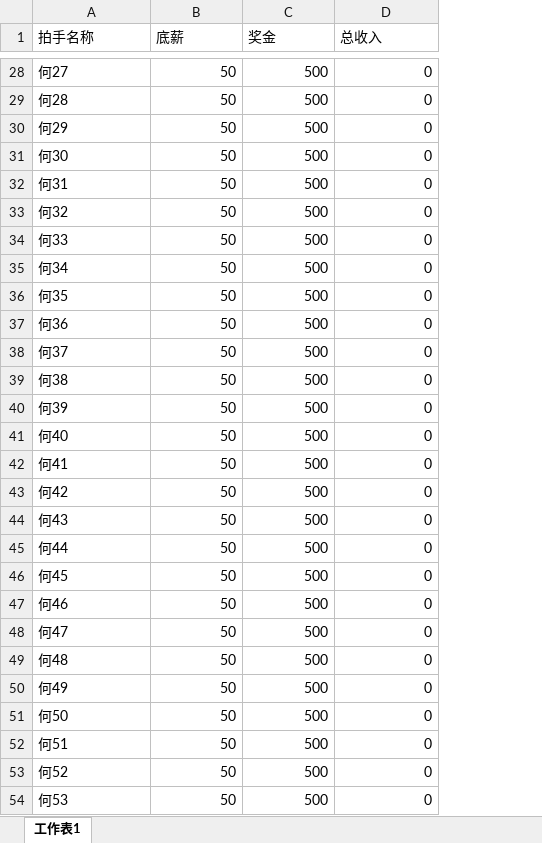
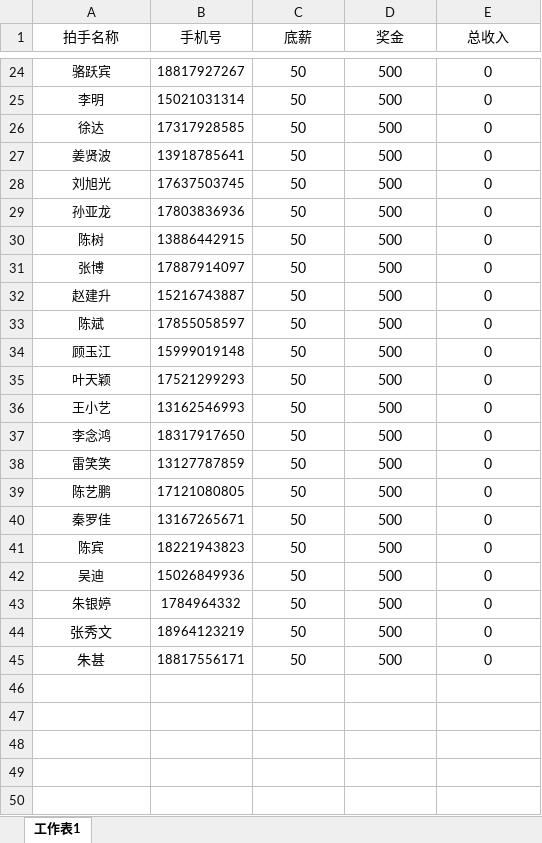
Before and after one commit to tempo3306/myweb, an Excel workbook: init/create_hander.xlsx, sheet 工作表1, drawn as a sheet; only a part is shown, gaps mark what is left out; values as stored, in another font and other column widths than the file's, no borders; removed rows and columns are numbered as before the commit, all else as after; the diff covers the shown part only; the diff names each change by its address in the sheet, - before the commit and + after, or states it on an @@ line.

```diff
--- a/init/create_hander.xlsx (sheet 工作表1)
+++ b/init/create_hander.xlsx (sheet 工作表1)
+column B (手机号), rows 24-45: 18817927267 | 15021031314 | 17317928585 | 13918785641 | 17637503745 | 17803836936 | 13886442915 | 17887914097 | 15216743887 | 17855058597 | 15999019148 | 17521299293 | 13162546993 | 18317917650 | 13127787859 | 17121080805 | 13167265671 | 18221943823 | 15026849936 | 1784964332 | 18964123219 | 18817556171
-A1 alignment: left
+A1 alignment: center
-C1:E1 alignment: left
+C1:E1 alignment: center
-A24:A45 alignment: left
+A24:A45 alignment: center
@@ A24:A43 text size: smaller @@
-A24 (拍手名称): 何27
+A24 (拍手名称): 骆跃宾
-C24:E45 alignment: right
+C24:E45 alignment: center
-A25 (拍手名称): 何28
+A25 (拍手名称): 李明
-A26 (拍手名称): 何29
+A26 (拍手名称): 徐达
-A27 (拍手名称): 何30
+A27 (拍手名称): 姜贤波
-A28 (拍手名称): 何31
+A28 (拍手名称): 刘旭光
-A29 (拍手名称): 何32
+A29 (拍手名称): 孙亚龙
-A30 (拍手名称): 何33
+A30 (拍手名称): 陈树
-A31 (拍手名称): 何34
+A31 (拍手名称): 张博
-A32 (拍手名称): 何35
+A32 (拍手名称): 赵建升
-A33 (拍手名称): 何36
+A33 (拍手名称): 陈斌
-A34 (拍手名称): 何37
+A34 (拍手名称): 顾玉江
-A35 (拍手名称): 何38
+A35 (拍手名称): 叶天颖
-A36 (拍手名称): 何39
+A36 (拍手名称): 王小艺
-A37 (拍手名称): 何40
+A37 (拍手名称): 李念鸿
-A38 (拍手名称): 何41
+A38 (拍手名称): 雷笑笑
-A39 (拍手名称): 何42
+A39 (拍手名称): 陈艺鹏
-A40 (拍手名称): 何43
+A40 (拍手名称): 秦罗佳
-A41 (拍手名称): 何44
+A41 (拍手名称): 陈宾
-A42 (拍手名称): 何45
+A42 (拍手名称): 吴迪
-A43 (拍手名称): 何46
+A43 (拍手名称): 朱银婷
-A44 (拍手名称): 何47
+A44 (拍手名称): 张秀文
-A45 (拍手名称): 何48
+A45 (拍手名称): 朱甚
-row 50: 何49 | 50 | 500 | 0
-row 51: 何50 | 50 | 500 | 0
-row 52: 何51 | 50 | 500 | 0
-row 53: 何52 | 50 | 500 | 0
-row 54: 何53 | 50 | 500 | 0
```
Also changed, not shown: 10 removed rows, 16 edited cells and cell formats elsewhere in this sheet, init/create_auction.xlsx, init/create_record.xlsx, 7 other files.
